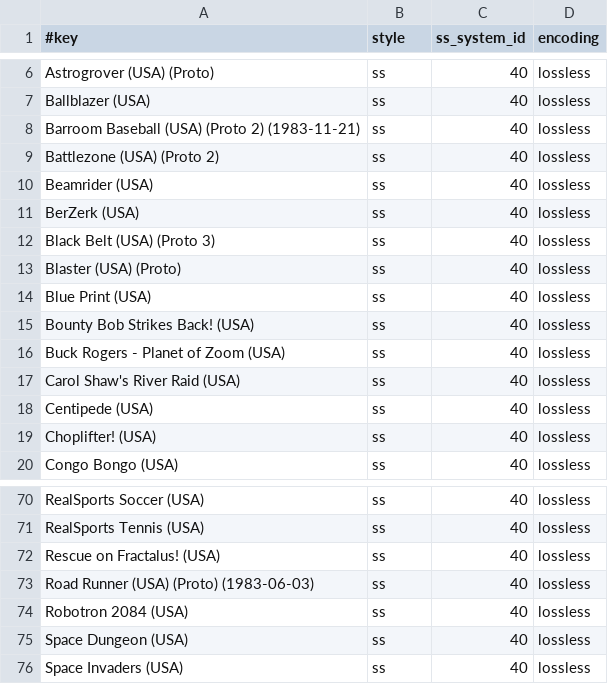
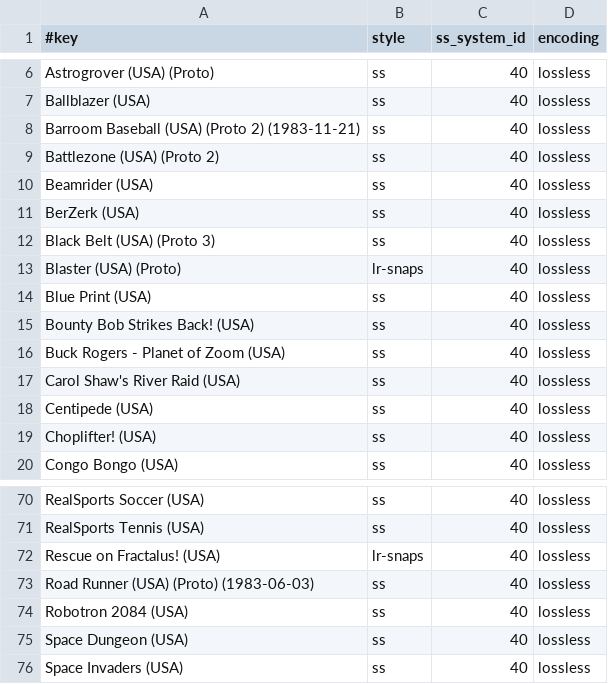
Before and after one commit to chipster6502/artworkdb-atari, a TSV file: docs/ATARI5200/Screenshots/manifest.tsv, drawn as a sheet; only a part is shown, gaps mark what is left out.

Commit message:
chore(atari5200): update snap artwork

```diff
--- a/docs/ATARI5200/Screenshots/manifest.tsv
+++ b/docs/ATARI5200/Screenshots/manifest.tsv
@@ -12,3 +12,3 @@ BerZerk (USA)	ss	40	lossless
 Black Belt (USA) (Proto 3)	ss	40	lossless
-Blaster (USA) (Proto)	ss	40	lossless
+Blaster (USA) (Proto)	lr-snaps	40	lossless
 Blue Print (USA)	ss	40	lossless
@@ -71,3 +71,3 @@ RealSports Soccer (USA)	ss	40	lossless
 RealSports Tennis (USA)	ss	40	lossless
-Rescue on Fractalus! (USA)	ss	40	lossless
+Rescue on Fractalus! (USA)	lr-snaps	40	lossless
 Road Runner (USA) (Proto) (1983-06-03)	ss	40	lossless
```
Also changed, not shown: 2 other files.
